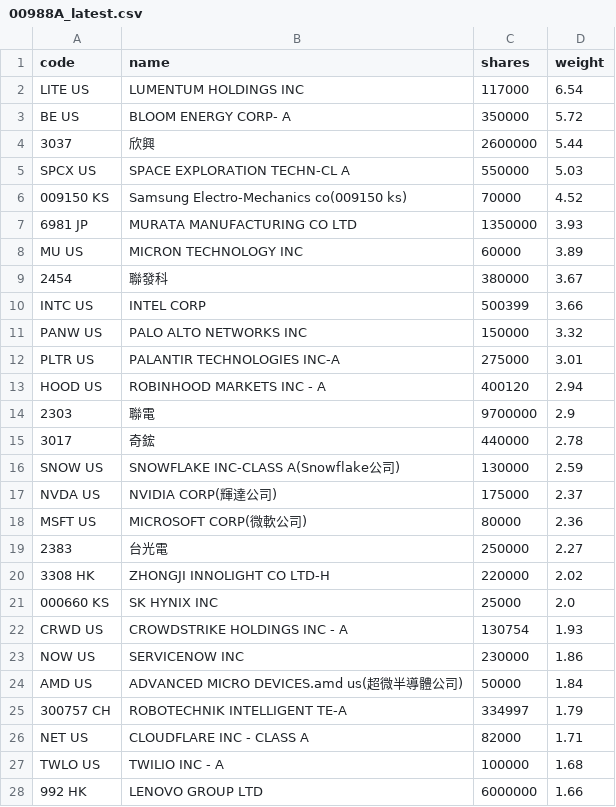
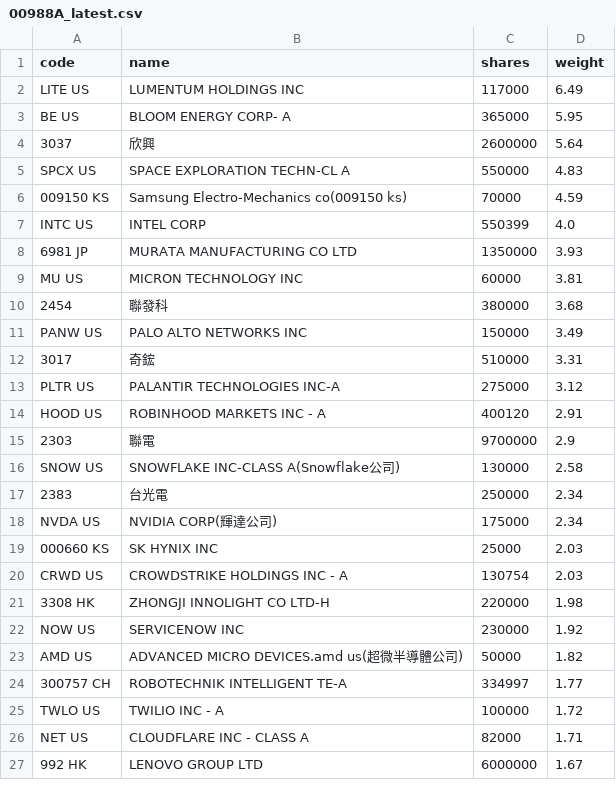
Before and after one commit to 4ru1013/united-etf-00988a-portfolio, a CSV file: data/out/holdings/00988A_latest.csv, drawn as a sheet; only a part is shown; the diff covers the shown part only.

```diff
--- a/data/out/holdings/00988A_latest.csv
+++ b/data/out/holdings/00988A_latest.csv
@@ -1,28 +1,27 @@
 code,name,shares,weight
-LITE US,LUMENTUM HOLDINGS INC,117000,6.54
-BE US,BLOOM ENERGY CORP- A,350000,5.72
-3037,欣興,2600000,5.44
-SPCX US,SPACE EXPLORATION TECHN-CL A,550000,5.03
-009150 KS,Samsung Electro-Mechanics co(009150 ks),70000,4.52
+LITE US,LUMENTUM HOLDINGS INC,117000,6.49
+BE US,BLOOM ENERGY CORP- A,365000,5.95
+3037,欣興,2600000,5.64
+SPCX US,SPACE EXPLORATION TECHN-CL A,550000,4.83
+009150 KS,Samsung Electro-Mechanics co(009150 ks),70000,4.59
+INTC US,INTEL CORP,550399,4.0
 6981 JP,MURATA MANUFACTURING CO LTD,1350000,3.93
-MU US,MICRON TECHNOLOGY INC,60000,3.89
-2454,聯發科,380000,3.67
-INTC US,INTEL CORP,500399,3.66
-PANW US,PALO ALTO NETWORKS INC,150000,3.32
-PLTR US,PALANTIR TECHNOLOGIES INC-A,275000,3.01
-HOOD US,ROBINHOOD MARKETS INC - A,400120,2.94
+MU US,MICRON TECHNOLOGY INC,60000,3.81
+2454,聯發科,380000,3.68
+PANW US,PALO ALTO NETWORKS INC,150000,3.49
+3017,奇鋐,510000,3.31
+PLTR US,PALANTIR TECHNOLOGIES INC-A,275000,3.12
+HOOD US,ROBINHOOD MARKETS INC - A,400120,2.91
 2303,聯電,9700000,2.9
-3017,奇鋐,440000,2.78
-SNOW US,SNOWFLAKE INC-CLASS A(Snowflake公司),130000,2.59
-NVDA US,NVIDIA CORP(輝達公司),175000,2.37
-MSFT US,MICROSOFT CORP(微軟公司),80000,2.36
-2383,台光電,250000,2.27
-3308 HK,ZHONGJI INNOLIGHT CO LTD-H,220000,2.02
-000660 KS,SK HYNIX INC,25000,2.0
-CRWD US,CROWDSTRIKE HOLDINGS INC - A,130754,1.93
-NOW US,SERVICENOW INC,230000,1.86
-AMD US,ADVANCED MICRO DEVICES.amd us(超微半導體公司),50000,1.84
-300757 CH,ROBOTECHNIK INTELLIGENT TE-A,334997,1.79
+SNOW US,SNOWFLAKE INC-CLASS A(Snowflake公司),130000,2.58
+2383,台光電,250000,2.34
+NVDA US,NVIDIA CORP(輝達公司),175000,2.34
+000660 KS,SK HYNIX INC,25000,2.03
+CRWD US,CROWDSTRIKE HOLDINGS INC - A,130754,2.03
+3308 HK,ZHONGJI INNOLIGHT CO LTD-H,220000,1.98
+NOW US,SERVICENOW INC,230000,1.92
+AMD US,ADVANCED MICRO DEVICES.amd us(超微半導體公司),50000,1.82
+300757 CH,ROBOTECHNIK INTELLIGENT TE-A,334997,1.77
+TWLO US,TWILIO INC - A,100000,1.72
 NET US,CLOUDFLARE INC - CLASS A,82000,1.71
-TWLO US,TWILIO INC - A,100000,1.68
-992 HK,LENOVO GROUP LTD,6000000,1.66
+992 HK,LENOVO GROUP LTD,6000000,1.67
```
Also changed, not shown: 5 added rows, 3 removed rows and 5 edited cells elsewhere in this file, 4 other files.
